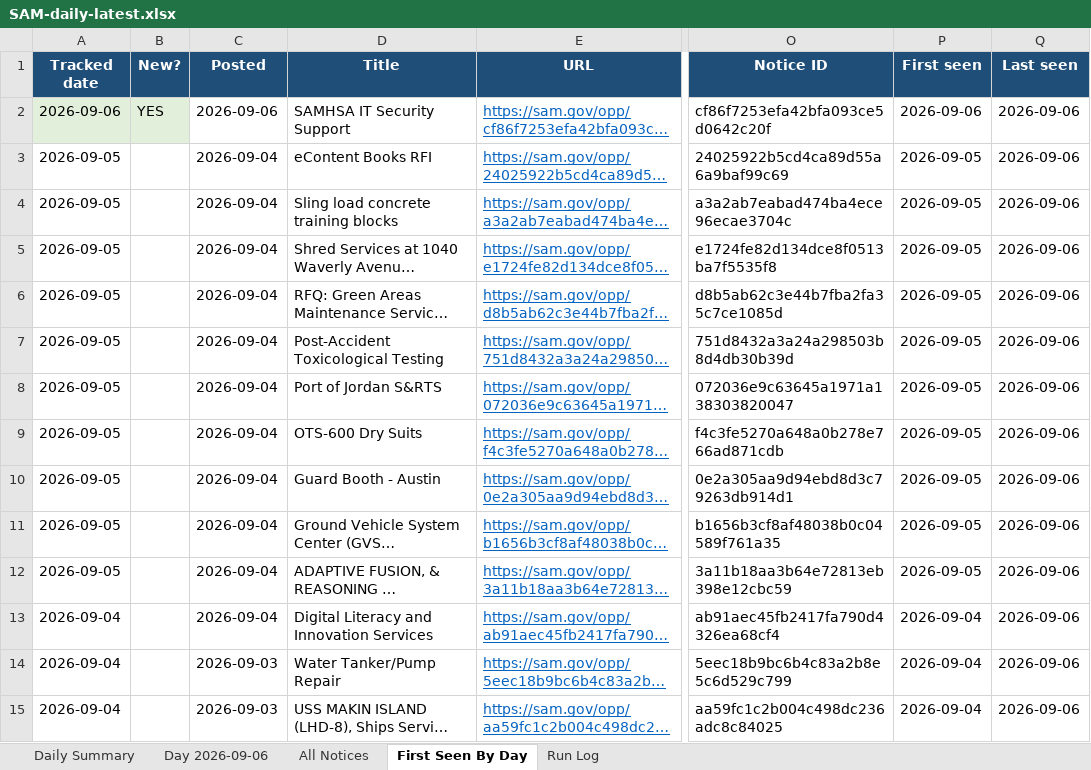
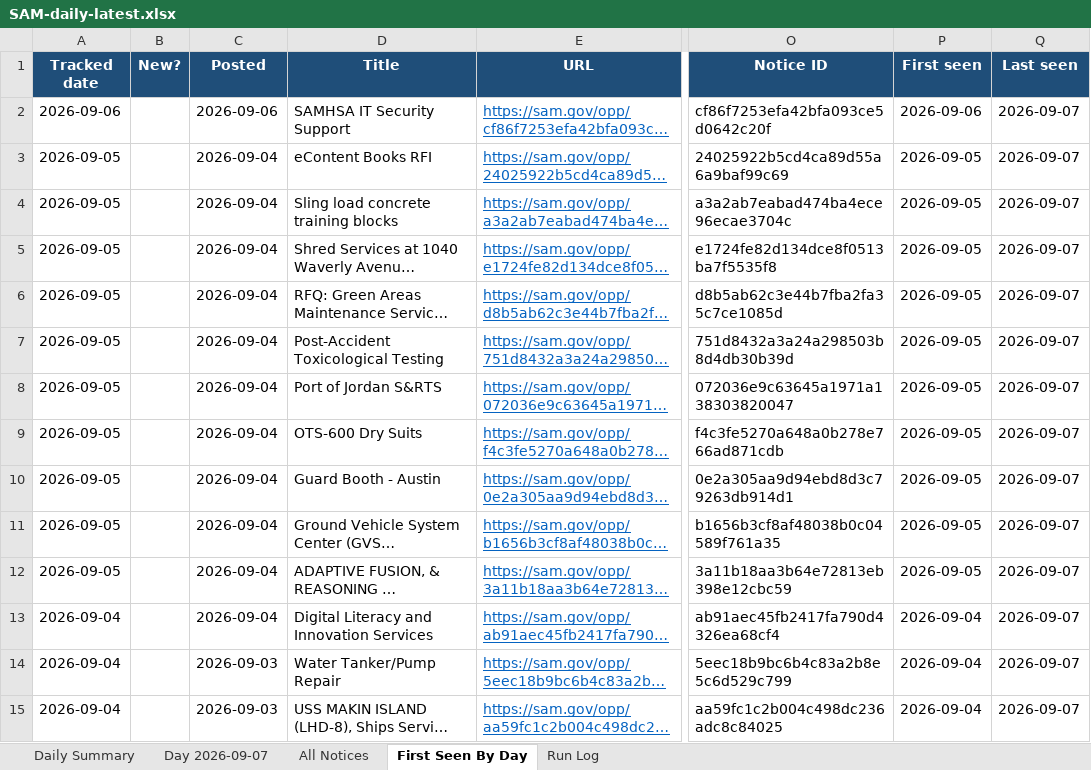
Before and after one commit to biscuitdh/44aa9566-3f78-4f70-9255-8cc9b8d7e019, an Excel workbook: docs/v/SAM-daily-latest.xlsx, sheet First Seen By Day, drawn as a sheet; only a part is shown, gaps mark what is left out; long unchanged cells end in …; values as stored, in another font and other column widths than the file's, no borders; the diff covers the shown part only; the diff names each change by its address in the sheet, - before the commit and + after, or states it on an @@ line.

```diff
--- a/docs/v/SAM-daily-latest.xlsx (sheet First Seen By Day)
+++ b/docs/v/SAM-daily-latest.xlsx (sheet First Seen By Day)
-sheet tab: Day 2026-09-06
+sheet tab: Day 2026-09-07
-A2:B2 fill: #E2EFDA
+A2:B2 fill: none
-B2 (New?): YES
+B2 (New?): (empty)
-Q2:Q15 (Last seen): 2026-09-06
+Q2:Q15 (Last seen): 2026-09-07
```
Also changed, not shown: 1 removed row and 55 edited cells elsewhere in this sheet, sheet All Notices, sheet Day 2026-09-07, sheet Run Log, sheet Daily Summary, 18 other files.
